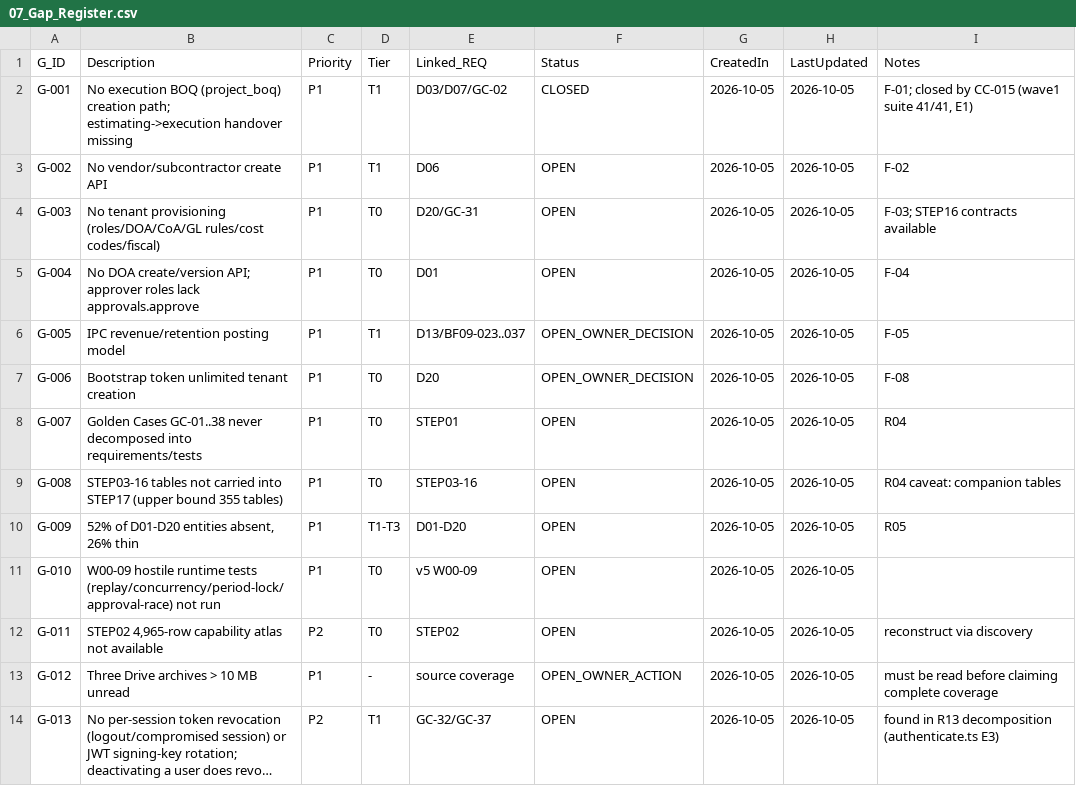
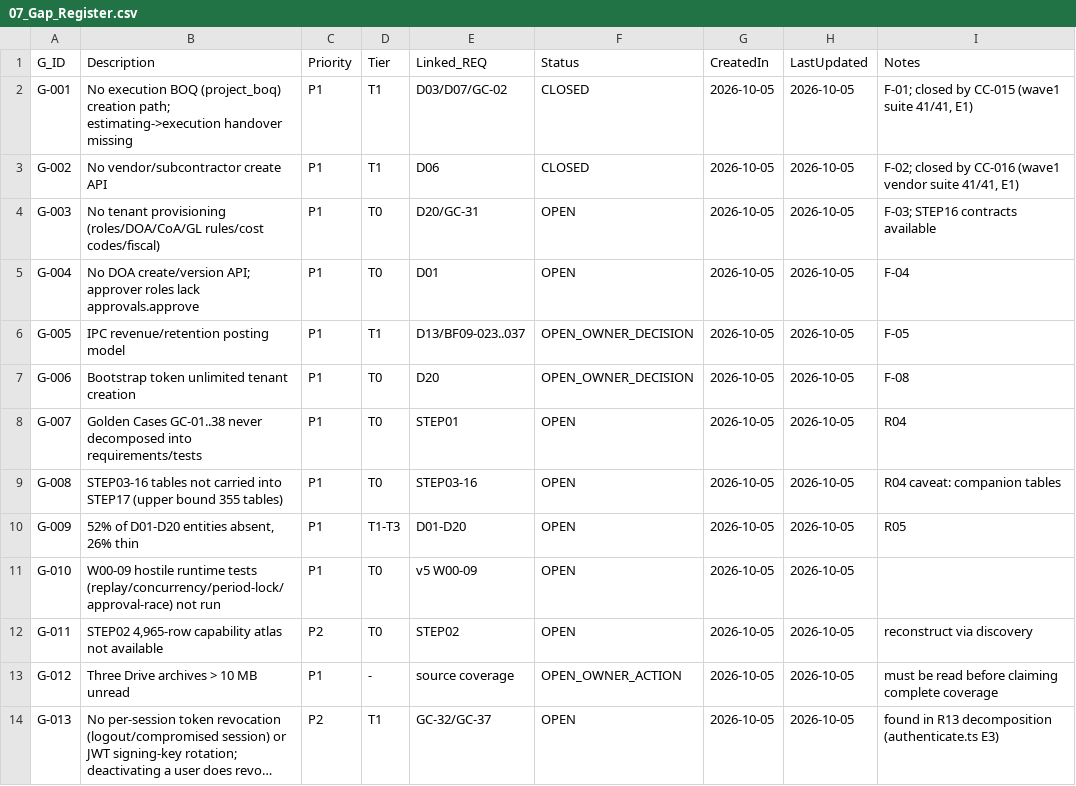
Before and after one commit to krvng5c6t9-rgb/-MISHEL-CONSTRUCTION-INTELLIGENCE-PLATFORM, a CSV file: governance/registers/07_Gap_Register.csv, drawn as a sheet; long unchanged cells end in ….

```diff
--- a/governance/registers/07_Gap_Register.csv
+++ b/governance/registers/07_Gap_Register.csv
@@ -2,3 +2,3 @@ G_ID,Description,Priority,Tier,Linked_REQ,Status,CreatedIn,LastUpdated,Notes
 G-001,No execution BOQ (project_boq) creation path; estimating->execution handover missing,P1,T1,D03/D07/GC-02,CLOSED,2026-10-05,2026-10-05,"F-01; closed by CC-015 (wave1 suite 41/41, E1)"
-G-002,No vendor/subcontractor create API,P1,T1,D06,OPEN,2026-10-05,2026-10-05,F-02
+G-002,No vendor/subcontractor create API,P1,T1,D06,CLOSED,2026-10-05,2026-10-05,"F-02; closed by CC-016 (wave1 vendor suite 41/41, E1)"
 G-003,No tenant provisioning (roles/DOA/CoA/GL rules/cost codes/fiscal),P1,T0,D20/GC-31,OPEN,2026-10-05,2026-10-05,F-03; STEP16 contracts available
```
Also changed, not shown: governance/decomposition/GOLDEN_CASE_DECOMPOSITION.csv, governance/registers/10_Change_Control_Register.csv, 11 other files.
